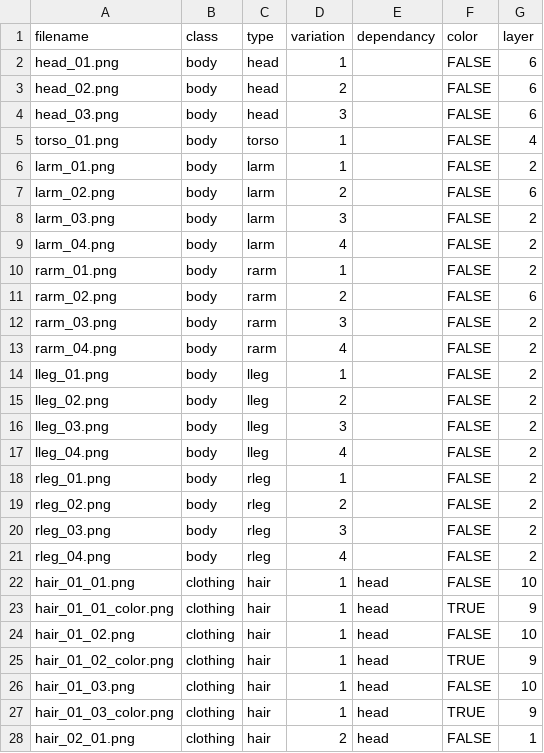
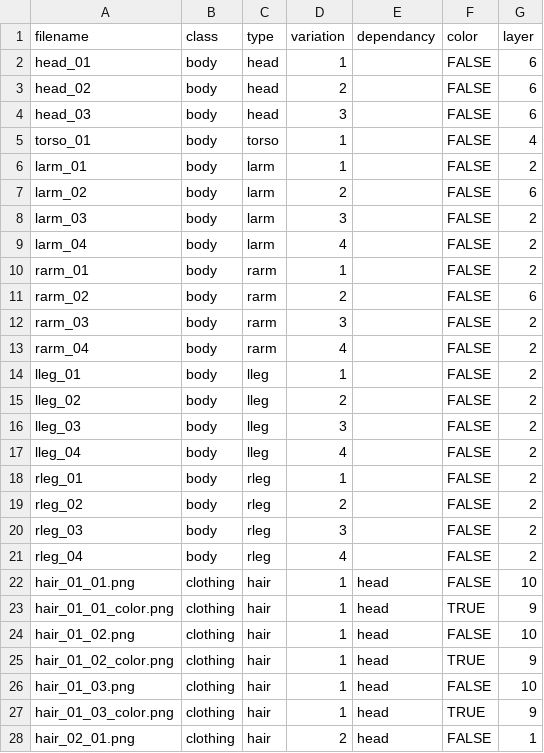
Before and after one commit to itsteventp/karen-gift, a CSV file: character_data.csv, drawn as a sheet; only a part is shown.

Commit message:
Update character_data.csv

```diff
--- a/character_data.csv
+++ b/character_data.csv
@@ -1,22 +1,22 @@
 filename,class,type,variation,dependancy,color,layer
-head_01.png,body,head,1,,FALSE,6
-head_02.png,body,head,2,,FALSE,6
-head_03.png,body,head,3,,FALSE,6
-torso_01.png,body,torso,1,,FALSE,4
-larm_01.png,body,larm,1,,FALSE,2
-larm_02.png,body,larm,2,,FALSE,6
-larm_03.png,body,larm,3,,FALSE,2
-larm_04.png,body,larm,4,,FALSE,2
-rarm_01.png,body,rarm,1,,FALSE,2
-rarm_02.png,body,rarm,2,,FALSE,6
-rarm_03.png,body,rarm,3,,FALSE,2
-rarm_04.png,body,rarm,4,,FALSE,2
-lleg_01.png,body,lleg,1,,FALSE,2
-lleg_02.png,body,lleg,2,,FALSE,2
-lleg_03.png,body,lleg,3,,FALSE,2
-lleg_04.png,body,lleg,4,,FALSE,2
-rleg_01.png,body,rleg,1,,FALSE,2
-rleg_02.png,body,rleg,2,,FALSE,2
-rleg_03.png,body,rleg,3,,FALSE,2
-rleg_04.png,body,rleg,4,,FALSE,2
+head_01,body,head,1,,FALSE,6
+head_02,body,head,2,,FALSE,6
+head_03,body,head,3,,FALSE,6
+torso_01,body,torso,1,,FALSE,4
+larm_01,body,larm,1,,FALSE,2
+larm_02,body,larm,2,,FALSE,6
+larm_03,body,larm,3,,FALSE,2
+larm_04,body,larm,4,,FALSE,2
+rarm_01,body,rarm,1,,FALSE,2
+rarm_02,body,rarm,2,,FALSE,6
+rarm_03,body,rarm,3,,FALSE,2
+rarm_04,body,rarm,4,,FALSE,2
+lleg_01,body,lleg,1,,FALSE,2
+lleg_02,body,lleg,2,,FALSE,2
+lleg_03,body,lleg,3,,FALSE,2
+lleg_04,body,lleg,4,,FALSE,2
+rleg_01,body,rleg,1,,FALSE,2
+rleg_02,body,rleg,2,,FALSE,2
+rleg_03,body,rleg,3,,FALSE,2
+rleg_04,body,rleg,4,,FALSE,2
 hair_01_01.png,clothing,hair,1,head,FALSE,10
```
